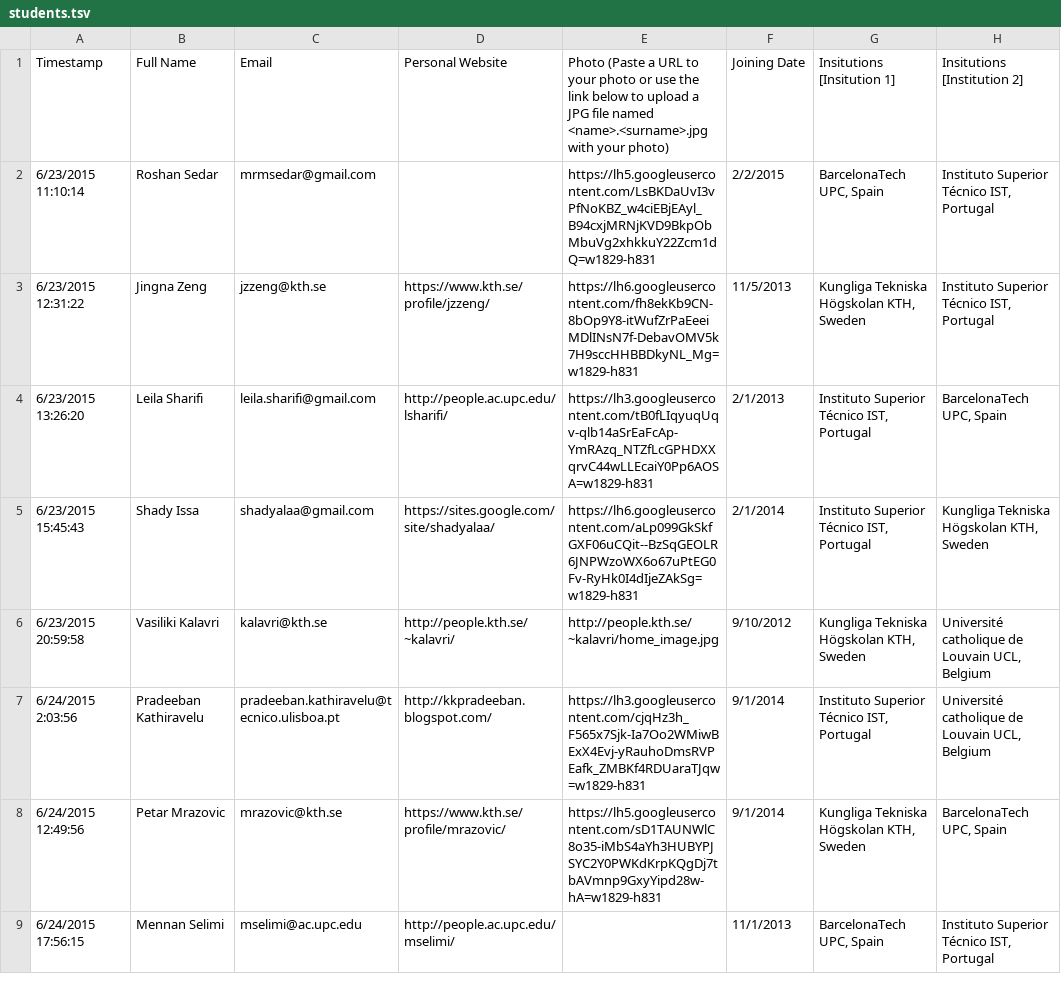
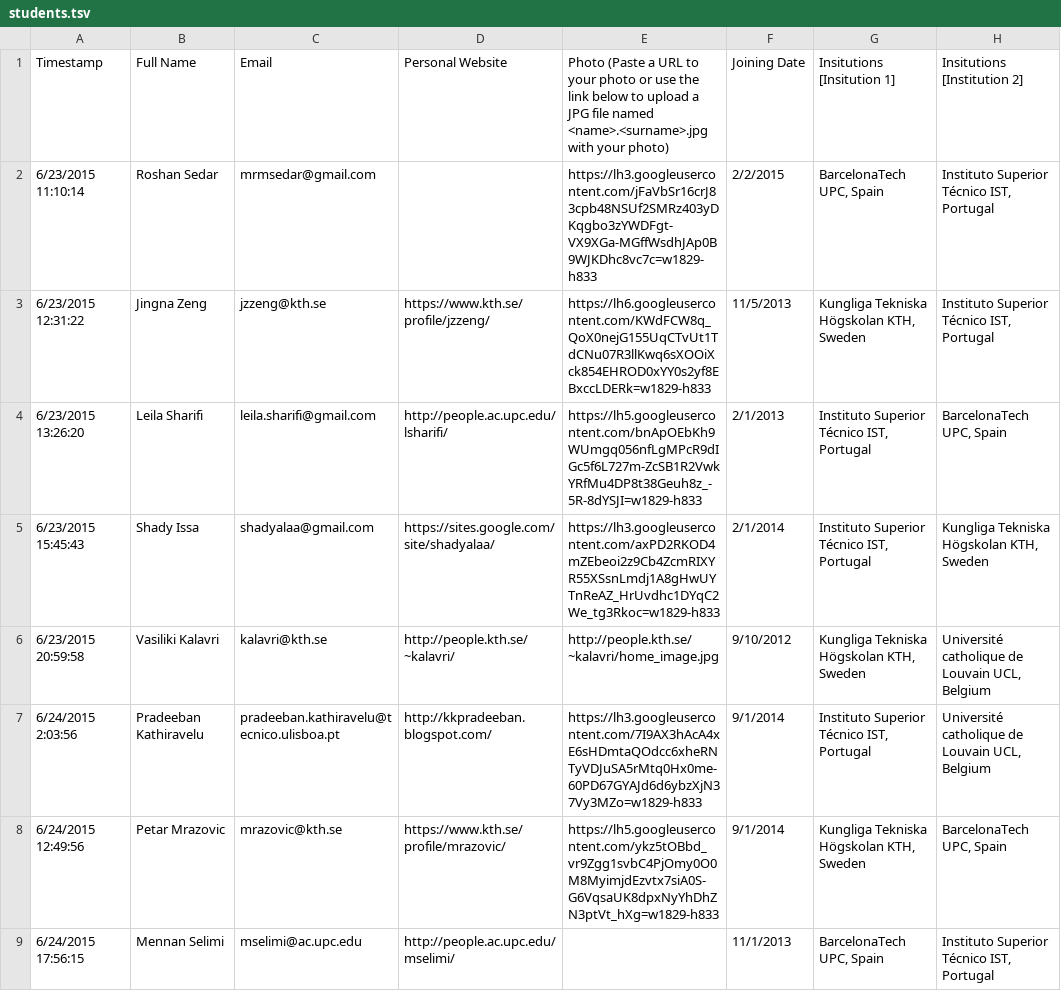
Before and after one commit to emjd-dc/profiles, a TSV file: students.tsv, drawn as a sheet; only a part is shown; the diff covers the shown part only; the diff names each change by its address in the sheet, - before the commit and + after, or states it on an @@ line.

Commit message:
Fixing the image links for the student profiles.

```diff
--- a/students.tsv
+++ b/students.tsv
-E2: https://lh5.googleusercontent.com/LsBKDaUvI3vPfNoKBZ_w4ciEBjEAyl_B94cxjMRNjKVD9BkpObMbuVg2xhkkuY22Zcm1dQ=w1829-h831
+E2: https://lh3.googleusercontent.com/jFaVbSr16crJ83cpb48NSUf2SMRz403yDKqgbo3zYWDFgt-VX9XGa-MGffWsdhJAp0B9WJKDhc8vc7c=w1829-h833
-E3: https://lh6.googleusercontent.com/fh8ekKb9CN-8bOp9Y8-itWufZrPaEeeiMDlINsN7f-DebavOMV5k7H9sccHHBBDkyNL_Mg=w1829-h831
+E3: https://lh6.googleusercontent.com/KWdFCW8q_QoX0nejG155UqCTvUt1TdCNu07R3llKwq6sXOOiXck854EHROD0xYY0s2yf8EBxccLDERk=w1829-h833
-E4: https://lh3.googleusercontent.com/tB0fLIqyuqUqv-qlb14aSrEaFcAp-YmRAzq_NTZfLcGPHDXXqrvC44wLLEcaiY0Pp6AOSA=w1829-h831
+E4: https://lh5.googleusercontent.com/bnApOEbKh9WUmgq056nfLgMPcR9dIGc5f6L727m-ZcSB1R2VwkYRfMu4DP8t38Geuh8z_-5R-8dYSJI=w1829-h833
-E5: https://lh6.googleusercontent.com/aLp099GkSkfGXF06uCQit--BzSqGEOLR6JNPWzoWX6o67uPtEG0Fv-RyHk0I4dIjeZAkSg=w1829-h831
+E5: https://lh3.googleusercontent.com/axPD2RKOD4mZEbeoi2z9Cb4ZcmRIXYR55XSsnLmdj1A8gHwUYTnReAZ_HrUvdhc1DYqC2We_tg3Rkoc=w1829-h833
-E7: https://lh3.googleusercontent.com/cjqHz3h_F565x7Sjk-Ia7Oo2WMiwBExX4Evj-yRauhoDmsRVPEafk_ZMBKf4RDUaraTJqw=w1829-h831
+E7: https://lh3.googleusercontent.com/7I9AX3hAcA4xE6sHDmtaQOdcc6xheRNTyVDJuSA5rMtq0Hx0me-60PD67GYAJd6d6ybzXjN37Vy3MZo=w1829-h833
-E8: https://lh5.googleusercontent.com/sD1TAUNWlC8o35-iMbS4aYh3HUBYPJSYC2Y0PWKdKrpKQgDj7tbAVmnp9GxyYipd28w-hA=w1829-h831
+E8: https://lh5.googleusercontent.com/ykz5tOBbd_vr9Zgg1svbC4PjOmy0O0M8MyimjdEzvtx7siA0S-G6VqsaUK8dpxNyYhDhZN3ptVt_hXg=w1829-h833
```
Also changed, not shown: 5 edited cells elsewhere in this file, 11 other files.
